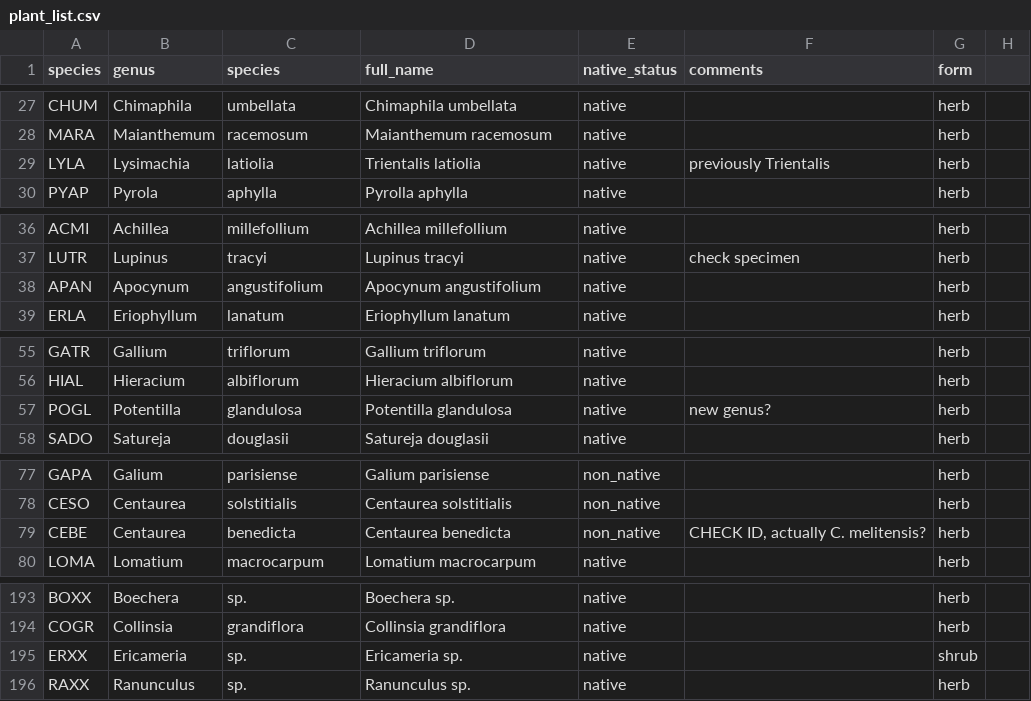
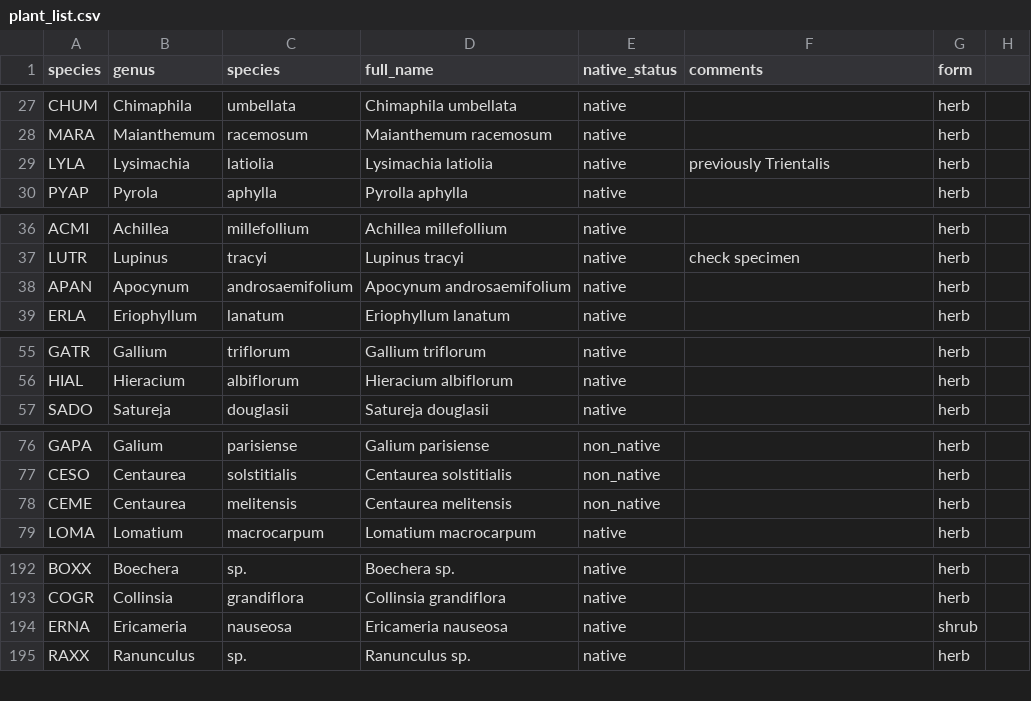
Before and after one commit to cadlam/Fire_mosaics, a CSV file: data/plant_list.csv, drawn as a sheet; only a part is shown, gaps mark what is left out; the diff covers the shown part only.

```diff
--- a/data/plant_list.csv
+++ b/data/plant_list.csv
@@ -28,3 +28,3 @@ CHUM,Chimaphila,umbellata,Chimaphila umbellata,native,,herb,
 MARA,Maianthemum,racemosum,Maianthemum racemosum,native,,herb,
-LYLA,Lysimachia,latiolia,Trientalis latiolia,native,previously Trientalis,herb,
+LYLA,Lysimachia,latiolia,Lysimachia latiolia,native,previously Trientalis,herb,
 PYAP,Pyrola,aphylla,Pyrolla aphylla,native,,herb,
@@ -37,3 +37,3 @@ ACMI,Achillea,millefollium,Achillea millefollium,native,,herb,
 LUTR,Lupinus,tracyi,Lupinus tracyi,native,check specimen,herb,
-APAN,Apocynum,angustifolium,Apocynum angustifolium,native,,herb,
+APAN,Apocynum,androsaemifolium,Apocynum androsaemifolium,native,,herb,
 ERLA,Eriophyllum,lanatum,Eriophyllum lanatum,native,,herb,
@@ -56,3 +56,2 @@ GATR,Gallium,triflorum,Gallium triflorum,native,,herb,
 HIAL,Hieracium,albiflorum,Hieracium albiflorum,native,,herb,
-POGL,Potentilla,glandulosa,Potentilla glandulosa,native,new genus?,herb,
 SADO,Satureja,douglasii,Satureja douglasii,native,,herb,
@@ -78,3 +77,3 @@ GAPA,Galium,parisiense,Galium parisiense,non_native,,herb,
 CESO,Centaurea,solstitialis,Centaurea solstitialis,non_native,,herb,
-CEBE,Centaurea,benedicta,Centaurea benedicta,non_native,"CHECK ID, actually C. melitensis?",herb,
+CEME,Centaurea,melitensis,Centaurea melitensis,non_native,,herb,
 LOMA,Lomatium,macrocarpum,Lomatium macrocarpum,native,,herb,
@@ -194,3 +193,3 @@ BOXX,Boechera,sp.,Boechera sp.,native,,herb,
 COGR,Collinsia,grandiflora,Collinsia grandiflora,native,,herb,
-ERXX,Ericameria,sp.,Ericameria sp.,native,,shrub,
+ERNA,Ericameria,nauseosa,Ericameria nauseosa,native,,shrub,
 RAXX,Ranunculus,sp.,Ranunculus sp.,native,,herb,
```
Also changed, not shown: 1 edited cell elsewhere in this file, data/insect_data.csv, data/site_data2019.csv, 4 other files.
